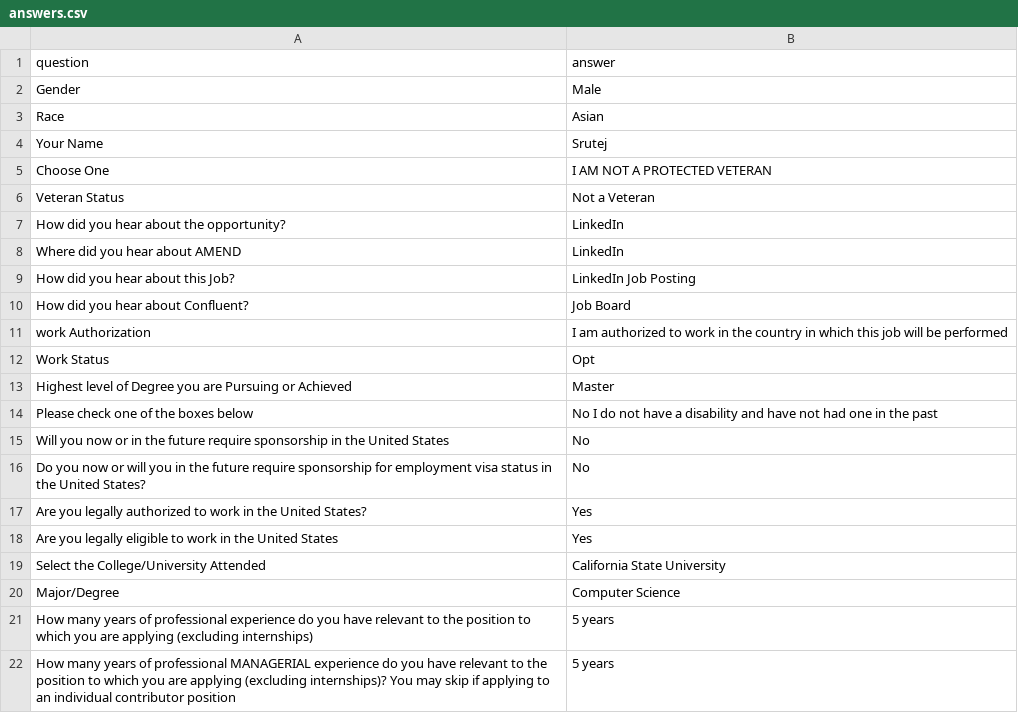
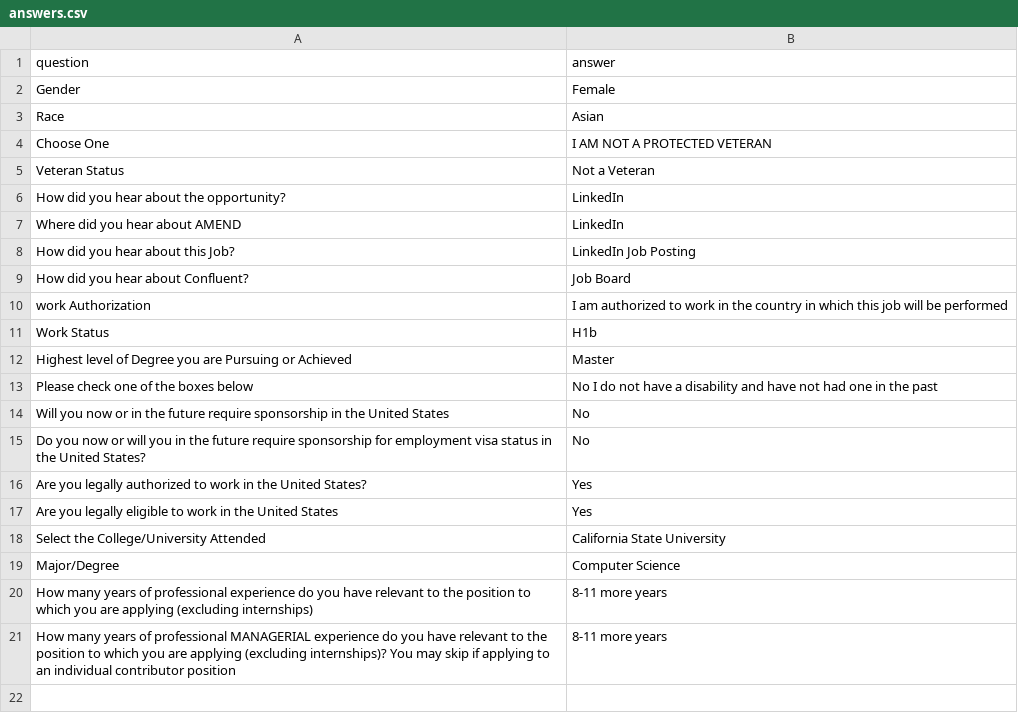
Before and after one commit to WhiteboxHub/projects-jobvite-auto-apply, a CSV file: config/answers.csv, drawn as a sheet.

```diff
--- a/config/answers.csv
+++ b/config/answers.csv
@@ -1,5 +1,4 @@
 question,answer
-Gender,Male
+Gender,Female
 Race,Asian
-Your Name,Srutej
 Choose One,I AM NOT A PROTECTED VETERAN
@@ -11,3 +10,3 @@ How did you hear about Confluent?,Job Board
 work Authorization,I am authorized to work in the country in which this job will be performed
-Work Status,Opt
+Work Status,H1b
 Highest level of Degree you are Pursuing or Achieved,Master
@@ -20,3 +19,3 @@ Select the College/University Attended,California State University,
 Major/Degree,Computer Science
-How many years of professional experience do you have relevant to the position to which you are applying (excluding internships),5 years
-How many years of professional MANAGERIAL experience do you have relevant to the position to which you are applying (excluding internships)? You may skip if applying to an individual contributor position,5 years
+How many years of professional experience do you have relevant to the position to which you are applying (excluding internships),8-11 more years
+How many years of professional MANAGERIAL experience do you have relevant to the position to which you are applying (excluding internships)? You may skip if applying to an individual contributor position,8-11 more years
```
Also changed, not shown: jobs/linkedin_jobs.csv, 2 other files.
